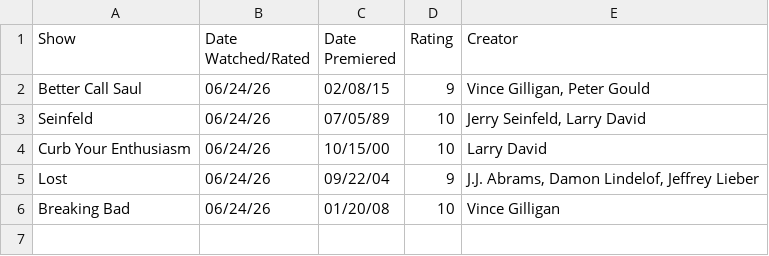
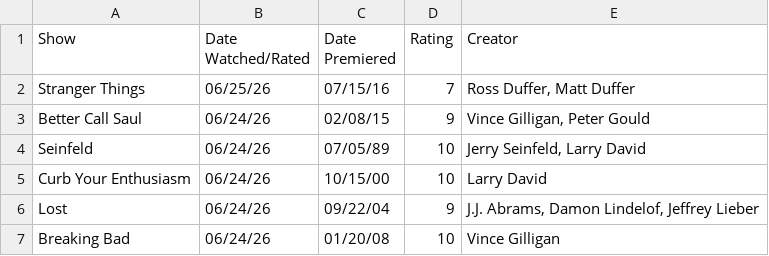
Before and after one commit to DiomedesAuRaa/media-diary, a CSV file: data/tv.csv, drawn as a sheet; the diff names each change by its address in the sheet, - before the commit and + after, or states it on an @@ line.

Commit message:
tv: rate Stranger Things 7/10

```diff
--- a/data/tv.csv
+++ b/data/tv.csv
+row 2: Stranger Things | 06/25/26 | 07/15/16 | 7 | Ross Duffer, Matt Duffer
```
